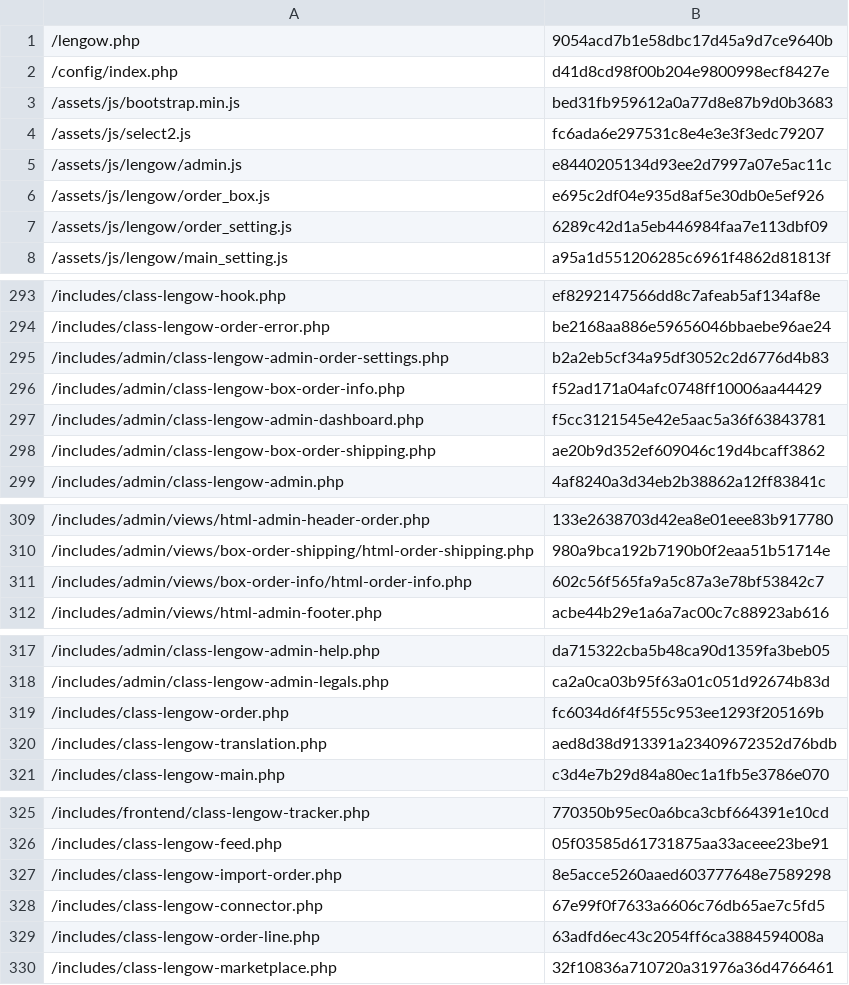
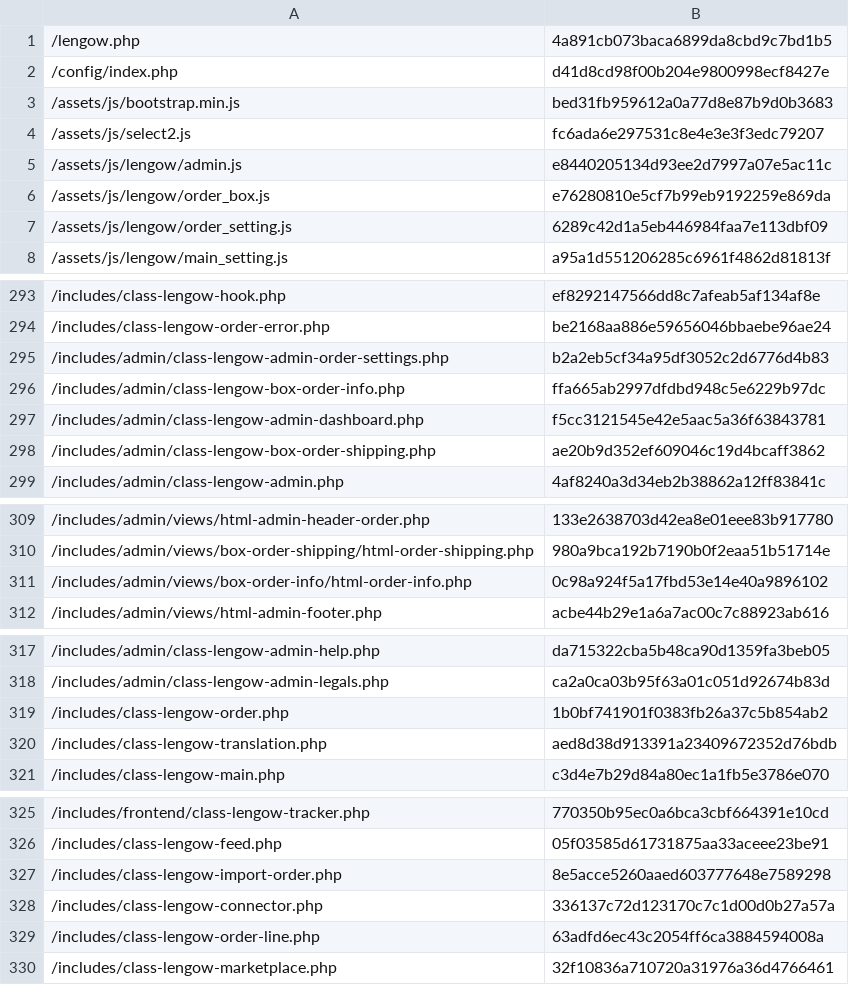
Before and after one commit to lengow/plugin-woocommerce, a CSV file: toolbox/checkmd5.csv, drawn as a sheet; only a part is shown, gaps mark what is left out.

```diff
--- a/toolbox/checkmd5.csv
+++ b/toolbox/checkmd5.csv
@@ -1,2 +1,2 @@
-/lengow.php|9054acd7b1e58dbc17d45a9d7ce9640b
+/lengow.php|4a891cb073baca6899da8cbd9c7bd1b5
 /config/index.php|d41d8cd98f00b204e9800998ecf8427e
@@ -5,3 +5,3 @@
 /assets/js/lengow/admin.js|e8440205134d93ee2d7997a07e5ac11c
-/assets/js/lengow/order_box.js|e695c2df04e935d8af5e30db0e5ef926
+/assets/js/lengow/order_box.js|e76280810e5cf7b99eb9192259e869da
 /assets/js/lengow/order_setting.js|6289c42d1a5eb446984faa7e113dbf09
@@ -295,3 +295,3 @@
 /includes/admin/class-lengow-admin-order-settings.php|b2a2eb5cf34a95df3052c2d6776d4b83
-/includes/admin/class-lengow-box-order-info.php|f52ad171a04afc0748ff10006aa44429
+/includes/admin/class-lengow-box-order-info.php|ffa665ab2997dfdbd948c5e6229b97dc
 /includes/admin/class-lengow-admin-dashboard.php|f5cc3121545e42e5aac5a36f63843781
@@ -310,3 +310,3 @@
 /includes/admin/views/box-order-shipping/html-order-shipping.php|980a9bca192b7190b0f2eaa51b51714e
-/includes/admin/views/box-order-info/html-order-info.php|602c56f565fa9a5c87a3e78bf53842c7
+/includes/admin/views/box-order-info/html-order-info.php|0c98a924f5a17fbd53e14e40a9896102
 /includes/admin/views/html-admin-footer.php|acbe44b29e1a6a7ac00c7c88923ab616
@@ -318,3 +318,3 @@
 /includes/admin/class-lengow-admin-legals.php|ca2a0ca03b95f63a01c051d92674b83d
-/includes/class-lengow-order.php|fc6034d6f4f555c953ee1293f205169b
+/includes/class-lengow-order.php|1b0bf741901f0383fb26a37c5b854ab2
 /includes/class-lengow-translation.php|aed8d38d913391a23409672352d76bdb
@@ -327,3 +327,3 @@
 /includes/class-lengow-import-order.php|8e5acce5260aaed603777648e7589298
-/includes/class-lengow-connector.php|67e99f0f7633a6606c76db65ae7c5fd5
+/includes/class-lengow-connector.php|336137c72d123170c7c1d00d0b27a57a
 /includes/class-lengow-order-line.php|63adfd6ec43c2054ff6ca3884594008a
```
Also changed, not shown: translations/en_GB.csv, translations/fr_FR.csv, 8 other files.
